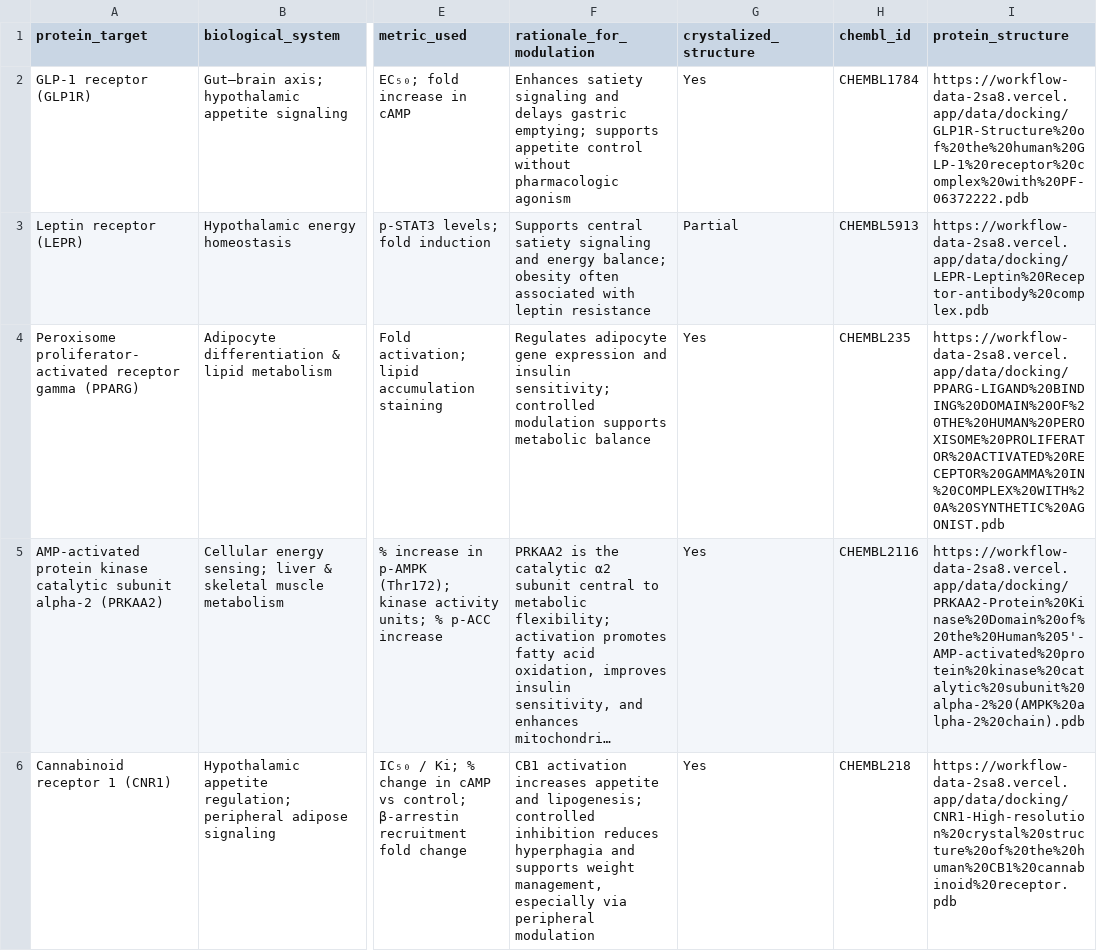
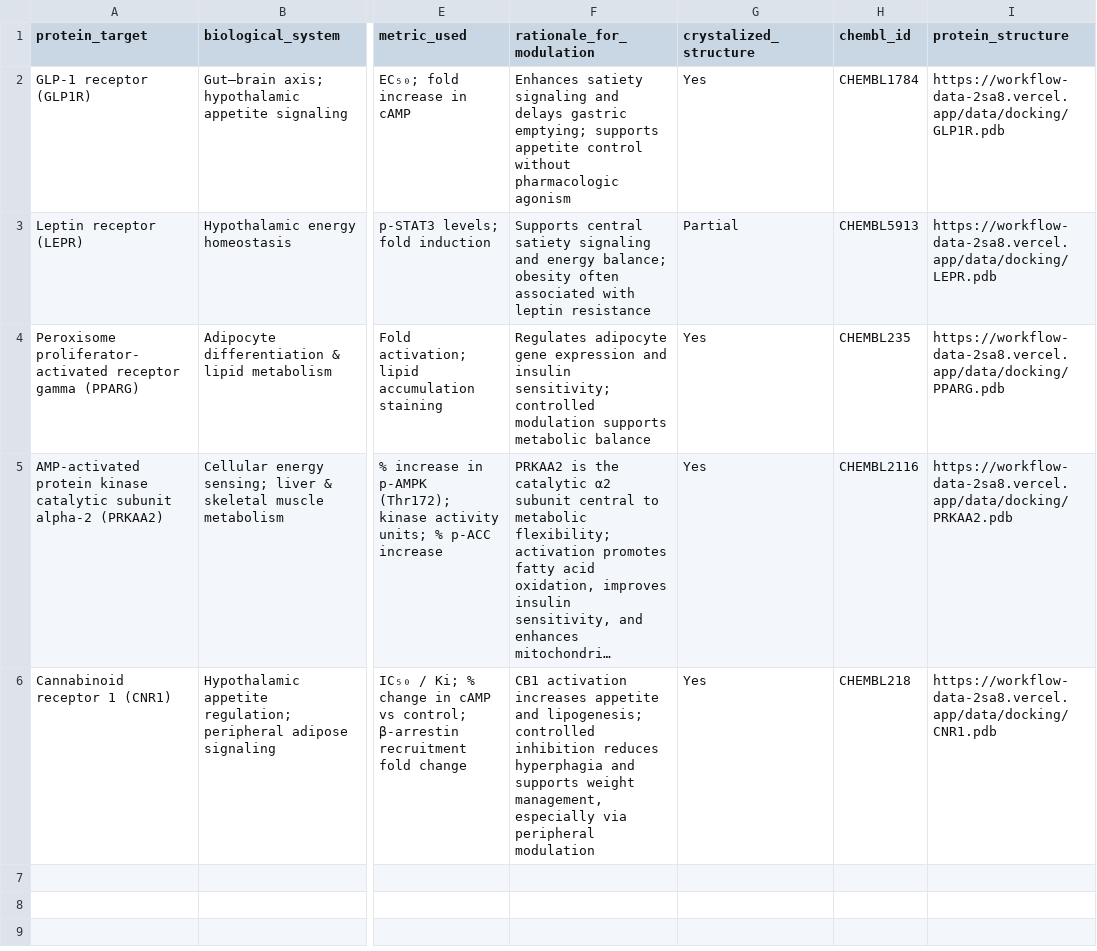
Before and after one commit to NYB-AI/workflow-data, a CSV file: public/data/bayer/target-mapping.csv, drawn as a sheet; only a part is shown, gaps mark what is left out; long unchanged cells end in …; the diff names each change by its address in the sheet, - before the commit and + after, or states it on an @@ line.

```diff
--- a/public/data/bayer/target-mapping.csv
+++ b/public/data/bayer/target-mapping.csv
-I2 (protein_structure): https://workflow-data-2sa8.vercel.app/data/docking/GLP1R-Structure%20of%20the%20human%20GLP-1%20receptor%20complex%20with%20PF-06372222.pdb
+I2 (protein_structure): https://workflow-data-2sa8.vercel.app/data/docking/GLP1R.pdb
-I3 (protein_structure): https://workflow-data-2sa8.vercel.app/data/docking/LEPR-Leptin%20Receptor-antibody%20complex.pdb
+I3 (protein_structure): https://workflow-data-2sa8.vercel.app/data/docking/LEPR.pdb
-I4 (protein_structure): https://workflow-data-2sa8.vercel.app/data/docking/PPARG-LIGAND%20BINDING%20DOMAIN%20OF%20THE%20HUMAN%20PEROXISOME%20PROLIFERATOR%20ACTIVATED%20RECEPTOR%20GAMMA%20IN%20COMPLEX%20WITH%20A%20SYNTHETIC%20AGONIST.pdb
+I4 (protein_structure): https://workflow-data-2sa8.vercel.app/data/docking/PPARG.pdb
-I5 (protein_structure): https://workflow-data-2sa8.vercel.app/data/docking/PRKAA2-Protein%20Kinase%20Domain%20of%20the%20Human%205'-AMP-activated%20protein%20kinase%20catalytic%20subunit%20alpha-2%20(AMPK%20alpha-2%20chain).pdb
+I5 (protein_structure): https://workflow-data-2sa8.vercel.app/data/docking/PRKAA2.pdb
-I6 (protein_structure): https://workflow-data-2sa8.vercel.app/data/docking/CNR1-High-resolution%20crystal%20structure%20of%20the%20human%20CB1%20cannabinoid%20receptor.pdb
+I6 (protein_structure): https://workflow-data-2sa8.vercel.app/data/docking/CNR1.pdb
```
Also changed, not shown: 5 other files.
